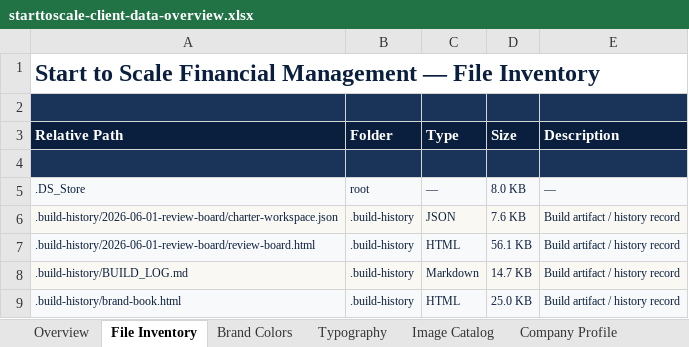
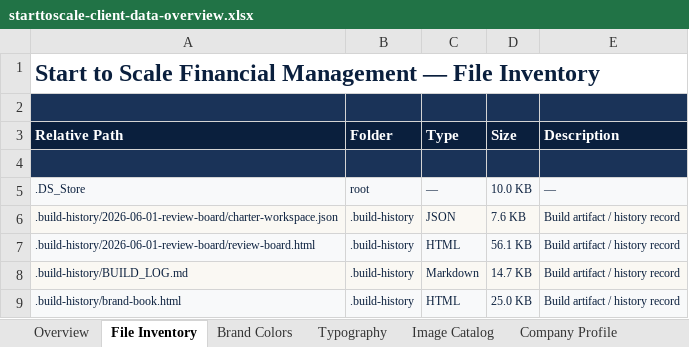
Before and after one commit to stromy-org/starttoscale-plugin, an Excel workbook: companies/starttoscale/starttoscale-client-data-overview.xlsx, sheet File Inventory, drawn as a sheet; only a part is shown; values as stored, in another font and other column widths than the file's, no borders; the diff covers the shown part only; the diff names each change by its address in the sheet, - before the commit and + after, or states it on an @@ line.

```diff
--- a/companies/starttoscale/starttoscale-client-data-overview.xlsx (sheet File Inventory)
+++ b/companies/starttoscale/starttoscale-client-data-overview.xlsx (sheet File Inventory)
-D5 (Size): 8.0 KB
+D5 (Size): 10.0 KB
```
Also changed, not shown: 17 added rows, 1 removed row and 2 edited cells elsewhere in this sheet, sheet Overview, sheet Company Profile, 1 other file.
